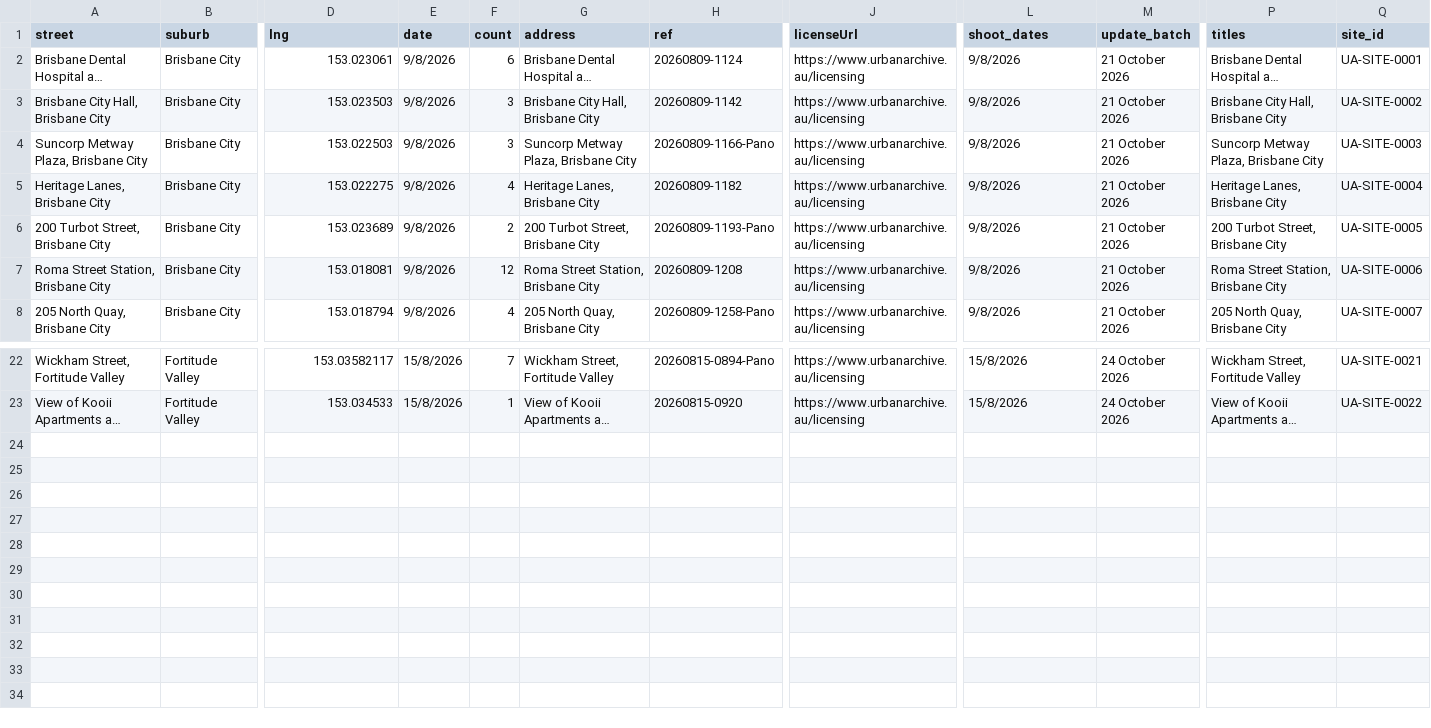
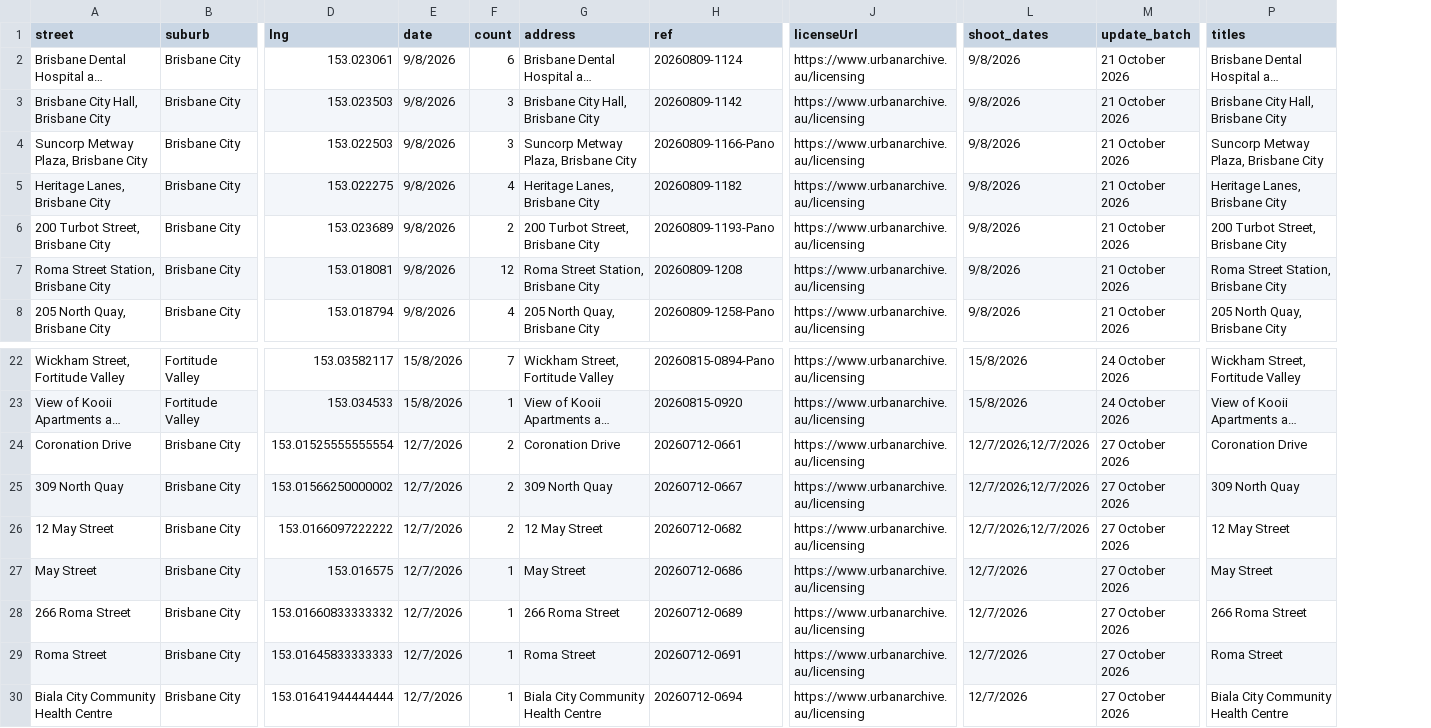
Before and after one commit to sproutssorbets/bne-urban, a CSV file: locations.csv, drawn as a sheet; only a part is shown, gaps mark what is left out; long unchanged cells end in …; removed rows and columns are numbered as before the commit, all else as after; rows hold the shown columns only; the diff names each change by its address in the sheet, - before the commit and + after, or states it on an @@ line.

Commit message:
Add 7 pin(s) via photoindex_map_sync.py

```diff
--- a/locations.csv
+++ b/locations.csv
-column Q (site_id), rows 2-8: UA-SITE-0001 | UA-SITE-0002 | UA-SITE-0003 | UA-SITE-0004 | UA-SITE-0005 | UA-SITE-0006 | UA-SITE-0007; rows 22-23: UA-SITE-0021 | UA-SITE-0022
+row 24: Coronation Drive | Brisbane City | 153.01525555555554 | 12/7/2026 | 2 | Coronation Drive | 20260712-0661 | https://www.urbanarchive.au/licensing | 12/7/2026;12/7/2026 | 27 October 2026 | Coronation Drive
+row 25: 309 North Quay | Brisbane City | 153.01566250000002 | 12/7/2026 | 2 | 309 North Quay | 20260712-0667 | https://www.urbanarchive.au/licensing | 12/7/2026;12/7/2026 | 27 October 2026 | 309 North Quay
+row 26: 12 May Street | Brisbane City | 153.0166097222222 | 12/7/2026 | 2 | 12 May Street | 20260712-0682 | https://www.urbanarchive.au/licensing | 12/7/2026;12/7/2026 | 27 October 2026 | 12 May Street
+row 27: May Street | Brisbane City | 153.016575 | 12/7/2026 | 1 | May Street | 20260712-0686 | https://www.urbanarchive.au/licensing | 12/7/2026 | 27 October 2026 | May Street
+row 28: 266 Roma Street | Brisbane City | 153.01660833333332 | 12/7/2026 | 1 | 266 Roma Street | 20260712-0689 | https://www.urbanarchive.au/licensing | 12/7/2026 | 27 October 2026 | 266 Roma Street
+row 29: Roma Street | Brisbane City | 153.01645833333333 | 12/7/2026 | 1 | Roma Street | 20260712-0691 | https://www.urbanarchive.au/licensing | 12/7/2026 | 27 October 2026 | Roma Street
+row 30: Biala City Community Health Centre | Brisbane City | 153.01641944444444 | 12/7/2026 | 1 | Biala City Community Health Centre | 20260712-0694 | https://www.urbanarchive.au/licensing | 12/7/2026 | 27 October 2026 | Biala City Community Health Centre
```
